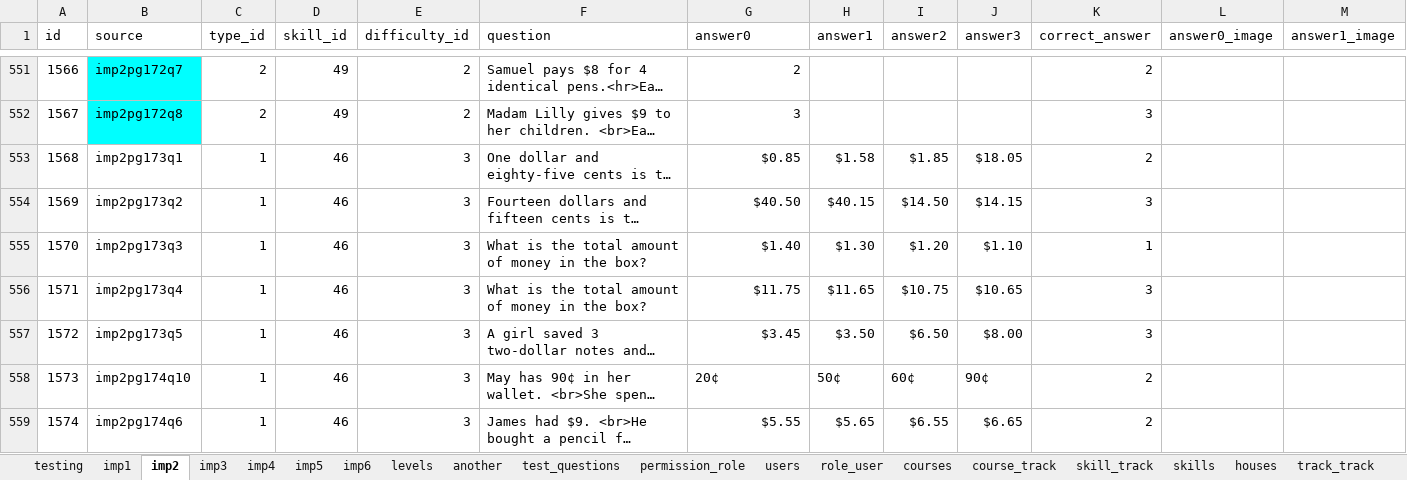
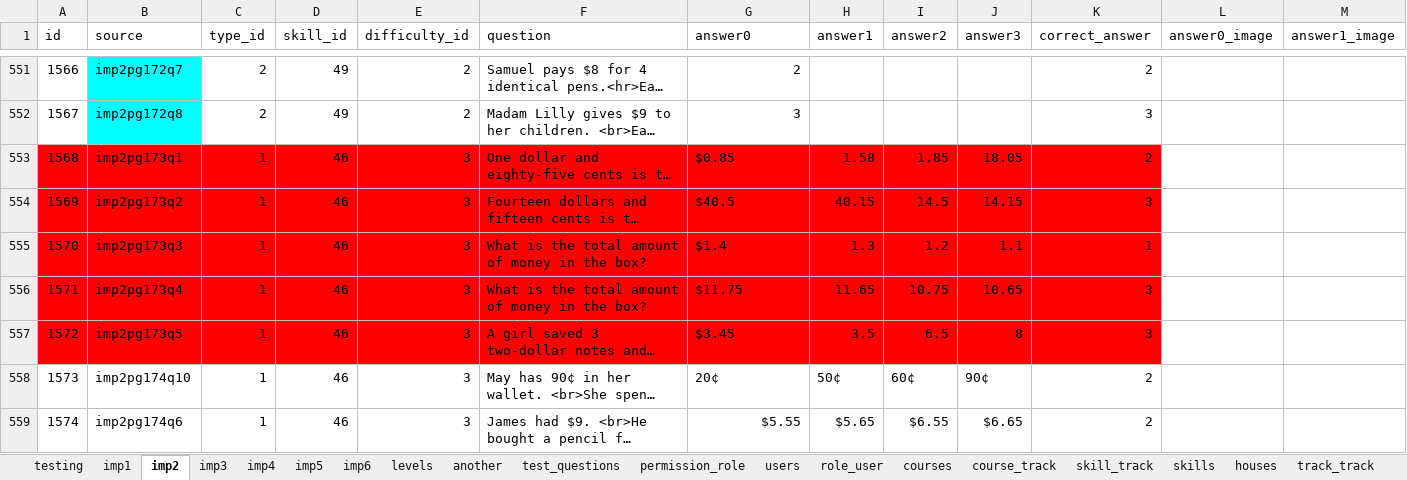
Before and after one commit to 2ppaamm/apiprod, an Excel workbook: public/questions.xlsx, sheet imp2, drawn as a sheet; only a part is shown, gaps mark what is left out; long unchanged cells end in …; values as stored, in another font and other column widths than the file's, no borders; the diff names each change by its address in the sheet, - before the commit and + after, or states it on an @@ line.

```diff
--- a/public/questions.xlsx (sheet imp2)
+++ b/public/questions.xlsx (sheet imp2)
-A553:K557 fill: none
+A553:K557 fill: #FF0000
-G553 alignment: right
+G553 alignment: left
-H553 (answer1): $1.58
+H553 (answer1): 1.58
-I553 (answer2): $1.85
+I553 (answer2): 1.85
-J553 (answer3): $18.05
+J553 (answer3): 18.05
-G554 (answer0): $40.50
+G554 (answer0): $40.5
-H554 (answer1): $40.15
+H554 (answer1): 40.15
-I554 (answer2): $14.50
+I554 (answer2): 14.5
-J554 (answer3): $14.15
+J554 (answer3): 14.15
-G555 (answer0): $1.40
+G555 (answer0): $1.4
-H555 (answer1): $1.30
+H555 (answer1): 1.3
-I555 (answer2): $1.20
+I555 (answer2): 1.2
-J555 (answer3): $1.10
+J555 (answer3): 1.1
-G556:G557 alignment: right
+G556:G557 alignment: left
-H556 (answer1): $11.65
+H556 (answer1): 11.65
-I556 (answer2): $10.75
+I556 (answer2): 10.75
-J556 (answer3): $10.65
+J556 (answer3): 10.65
-H557 (answer1): $3.50
+H557 (answer1): 3.5
-I557 (answer2): $6.50
+I557 (answer2): 6.5
-J557 (answer3): $8.00
+J557 (answer3): 8
```
Also changed, not shown: sheet field_user, sheet test_user, 15 other files.
